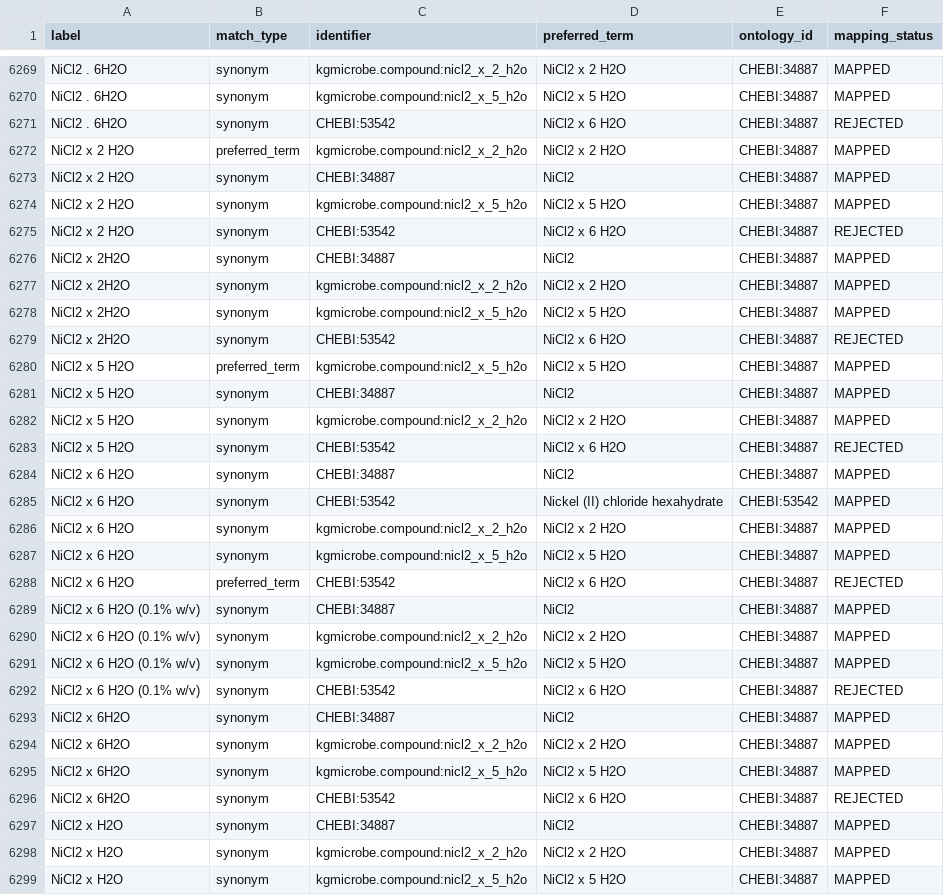
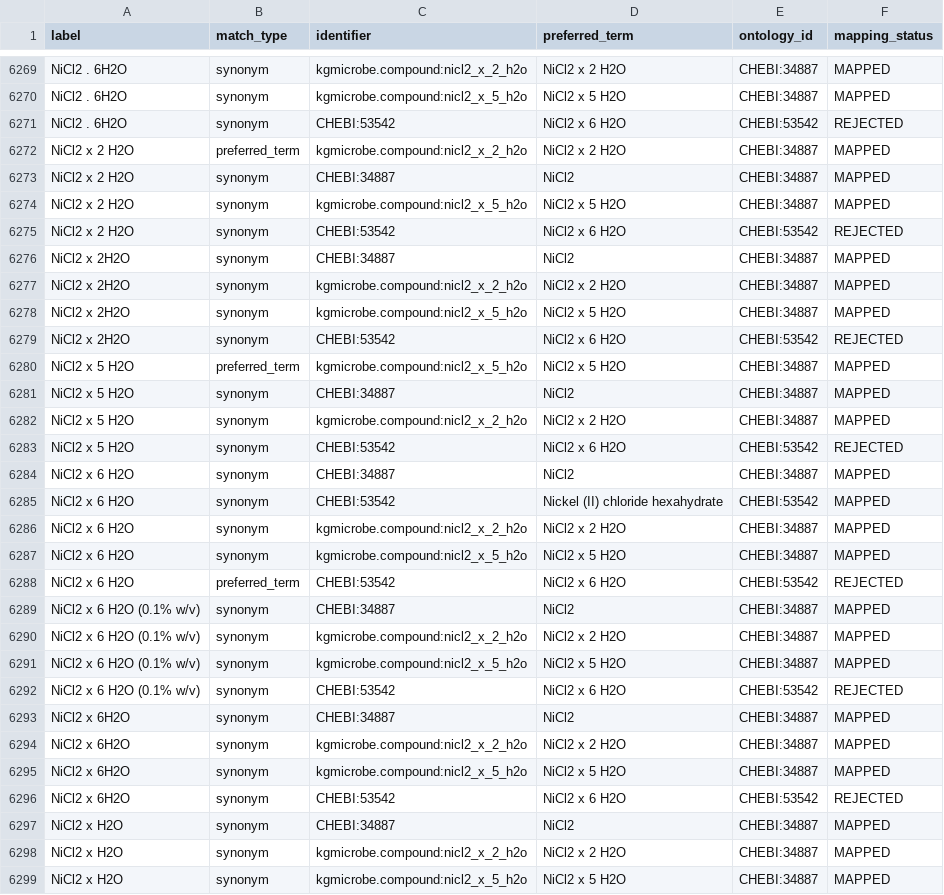
Before and after one commit to CultureBotAI/MediaIngredientMech, a CSV file: docs/data/label_index.csv, drawn as a sheet; only a part is shown, gaps mark what is left out; the diff covers the shown part only.

```diff
--- a/docs/data/label_index.csv
+++ b/docs/data/label_index.csv
@@ -6270,3 +6270,3 @@ NiCl2 . 6H2O,synonym,kgmicrobe.compound:nicl2_x_2_h2o,NiCl2 x 2 H2O,CHEBI:34887,
 NiCl2 . 6H2O,synonym,kgmicrobe.compound:nicl2_x_5_h2o,NiCl2 x 5 H2O,CHEBI:34887,MAPPED
-NiCl2 . 6H2O,synonym,CHEBI:53542,NiCl2 x 6 H2O,CHEBI:34887,REJECTED
+NiCl2 . 6H2O,synonym,CHEBI:53542,NiCl2 x 6 H2O,CHEBI:53542,REJECTED
 NiCl2 x 2 H2O,preferred_term,kgmicrobe.compound:nicl2_x_2_h2o,NiCl2 x 2 H2O,CHEBI:34887,MAPPED
@@ -6274,3 +6274,3 @@ NiCl2 x 2 H2O,synonym,CHEBI:34887,NiCl2,CHEBI:34887,MAPPED
 NiCl2 x 2 H2O,synonym,kgmicrobe.compound:nicl2_x_5_h2o,NiCl2 x 5 H2O,CHEBI:34887,MAPPED
-NiCl2 x 2 H2O,synonym,CHEBI:53542,NiCl2 x 6 H2O,CHEBI:34887,REJECTED
+NiCl2 x 2 H2O,synonym,CHEBI:53542,NiCl2 x 6 H2O,CHEBI:53542,REJECTED
 NiCl2 x 2H2O,synonym,CHEBI:34887,NiCl2,CHEBI:34887,MAPPED
@@ -6278,3 +6278,3 @@ NiCl2 x 2H2O,synonym,kgmicrobe.compound:nicl2_x_2_h2o,NiCl2 x 2 H2O,CHEBI:34887,
 NiCl2 x 2H2O,synonym,kgmicrobe.compound:nicl2_x_5_h2o,NiCl2 x 5 H2O,CHEBI:34887,MAPPED
-NiCl2 x 2H2O,synonym,CHEBI:53542,NiCl2 x 6 H2O,CHEBI:34887,REJECTED
+NiCl2 x 2H2O,synonym,CHEBI:53542,NiCl2 x 6 H2O,CHEBI:53542,REJECTED
 NiCl2 x 5 H2O,preferred_term,kgmicrobe.compound:nicl2_x_5_h2o,NiCl2 x 5 H2O,CHEBI:34887,MAPPED
@@ -6282,3 +6282,3 @@ NiCl2 x 5 H2O,synonym,CHEBI:34887,NiCl2,CHEBI:34887,MAPPED
 NiCl2 x 5 H2O,synonym,kgmicrobe.compound:nicl2_x_2_h2o,NiCl2 x 2 H2O,CHEBI:34887,MAPPED
-NiCl2 x 5 H2O,synonym,CHEBI:53542,NiCl2 x 6 H2O,CHEBI:34887,REJECTED
+NiCl2 x 5 H2O,synonym,CHEBI:53542,NiCl2 x 6 H2O,CHEBI:53542,REJECTED
 NiCl2 x 6 H2O,synonym,CHEBI:34887,NiCl2,CHEBI:34887,MAPPED
@@ -6287,3 +6287,3 @@ NiCl2 x 6 H2O,synonym,kgmicrobe.compound:nicl2_x_2_h2o,NiCl2 x 2 H2O,CHEBI:34887
 NiCl2 x 6 H2O,synonym,kgmicrobe.compound:nicl2_x_5_h2o,NiCl2 x 5 H2O,CHEBI:34887,MAPPED
-NiCl2 x 6 H2O,preferred_term,CHEBI:53542,NiCl2 x 6 H2O,CHEBI:34887,REJECTED
+NiCl2 x 6 H2O,preferred_term,CHEBI:53542,NiCl2 x 6 H2O,CHEBI:53542,REJECTED
 NiCl2 x 6 H2O (0.1% w/v),synonym,CHEBI:34887,NiCl2,CHEBI:34887,MAPPED
@@ -6291,3 +6291,3 @@ NiCl2 x 6 H2O (0.1% w/v),synonym,kgmicrobe.compound:nicl2_x_2_h2o,NiCl2 x 2 H2O,
 NiCl2 x 6 H2O (0.1% w/v),synonym,kgmicrobe.compound:nicl2_x_5_h2o,NiCl2 x 5 H2O,CHEBI:34887,MAPPED
-NiCl2 x 6 H2O (0.1% w/v),synonym,CHEBI:53542,NiCl2 x 6 H2O,CHEBI:34887,REJECTED
+NiCl2 x 6 H2O (0.1% w/v),synonym,CHEBI:53542,NiCl2 x 6 H2O,CHEBI:53542,REJECTED
 NiCl2 x 6H2O,synonym,CHEBI:34887,NiCl2,CHEBI:34887,MAPPED
@@ -6295,3 +6295,3 @@ NiCl2 x 6H2O,synonym,kgmicrobe.compound:nicl2_x_2_h2o,NiCl2 x 2 H2O,CHEBI:34887,
 NiCl2 x 6H2O,synonym,kgmicrobe.compound:nicl2_x_5_h2o,NiCl2 x 5 H2O,CHEBI:34887,MAPPED
-NiCl2 x 6H2O,synonym,CHEBI:53542,NiCl2 x 6 H2O,CHEBI:34887,REJECTED
+NiCl2 x 6H2O,synonym,CHEBI:53542,NiCl2 x 6 H2O,CHEBI:53542,REJECTED
 NiCl2 x H2O,synonym,CHEBI:34887,NiCl2,CHEBI:34887,MAPPED
```
Also changed, not shown: 190 edited cells elsewhere in this file, docs/data/all_ingredients.csv, docs/data/mapped_ingredients.csv, 37 other files.
